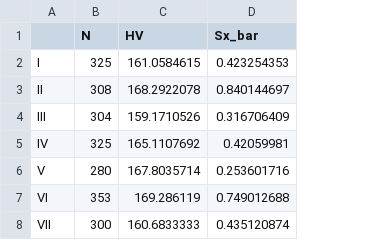
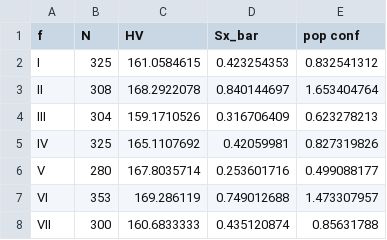
Before and after one commit to wjl27/Lab4_Calcs, a CSV file: Avg_HV.csv, drawn as a sheet; the diff names each change by its address in the sheet, - before the commit and + after, or states it on an @@ line.

Commit message:
Something idk

```diff
--- a/Avg_HV.csv
+++ b/Avg_HV.csv
+column E (pop conf), rows 2-8: 0.832541312 | 1.653404764 | 0.623278213 | 0.827319826 | 0.499088177 | 1.473307957 | 0.85631788
-A1: (empty)
+A1: f
```
